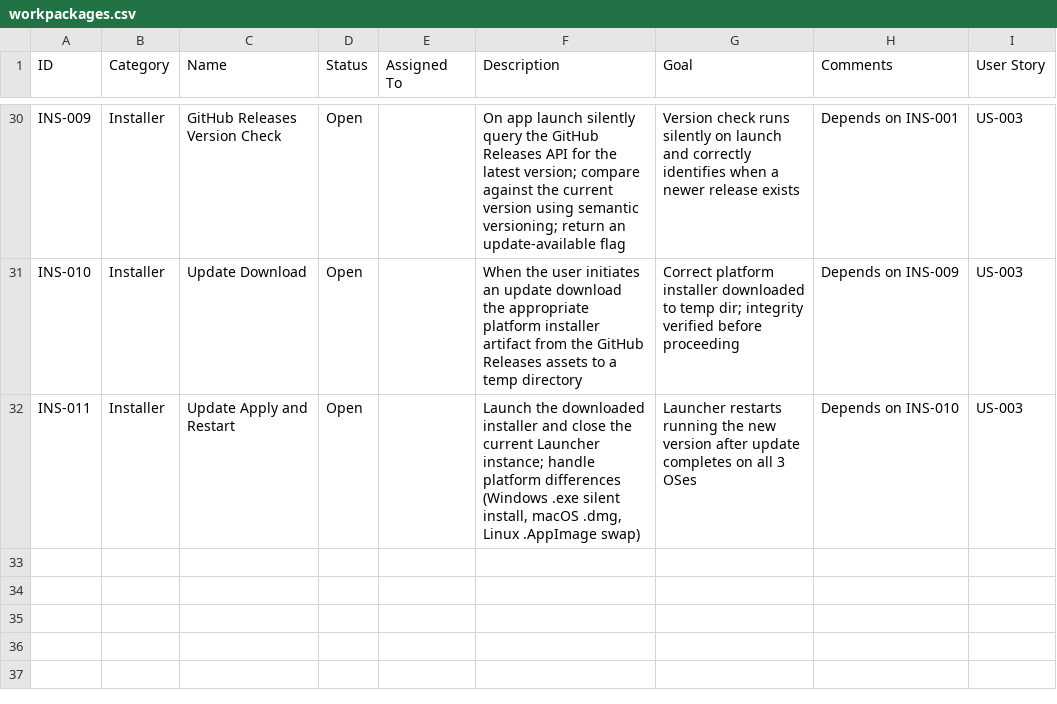
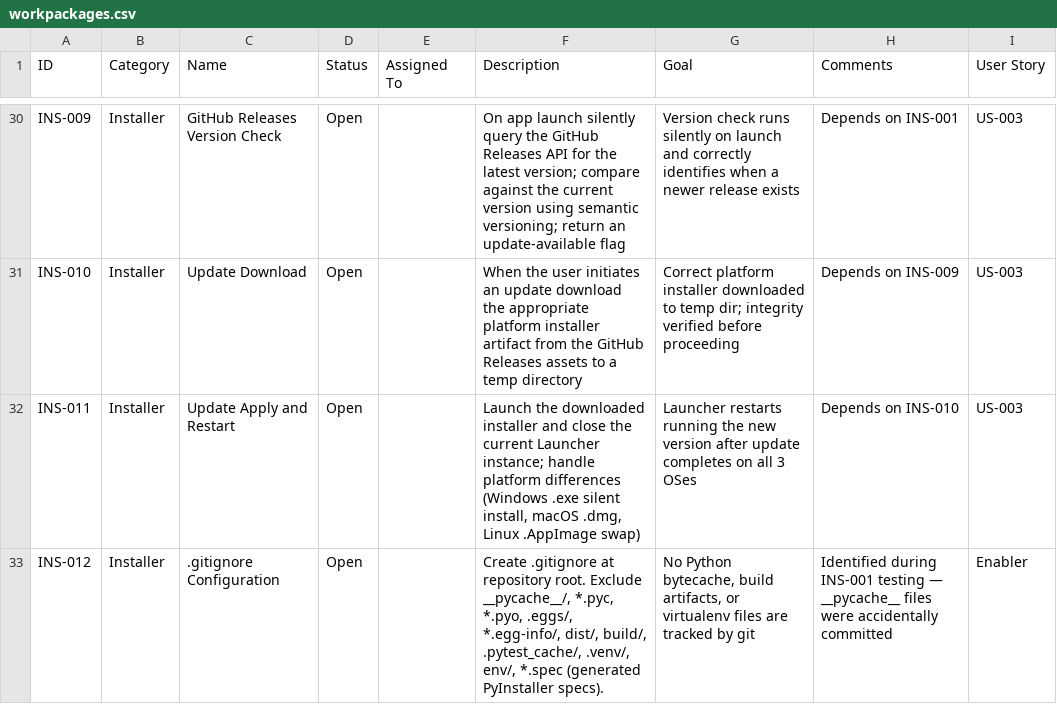
Before and after one commit to xX2Angelo8Xx/Turbulence-Solutions-Safe-Agent-Workspace, a CSV file: docs/workpackages/workpackages.csv, drawn as a sheet; only a part is shown, gaps mark what is left out; the diff names each change by its address in the sheet, - before the commit and + after, or states it on an @@ line.

```diff
--- a/docs/workpackages/workpackages.csv
+++ b/docs/workpackages/workpackages.csv
+row 33: INS-012 | Installer | .gitignore Configuration | Open |  | Create .gitignore at repository root. Exclude __pycache__/, *.pyc, *.pyo, .eggs/, *.egg-info/, dist/, build/, .pytest_cache/, .venv/, env/, *.spec (generated PyInstaller specs). | No Python bytecache, build artifacts, or virtualenv files are tracked by git | Identified during INS-001 testing — __pycache__ files were accidentally committed | Enabler
```
Also changed, not shown: 6 other files.
